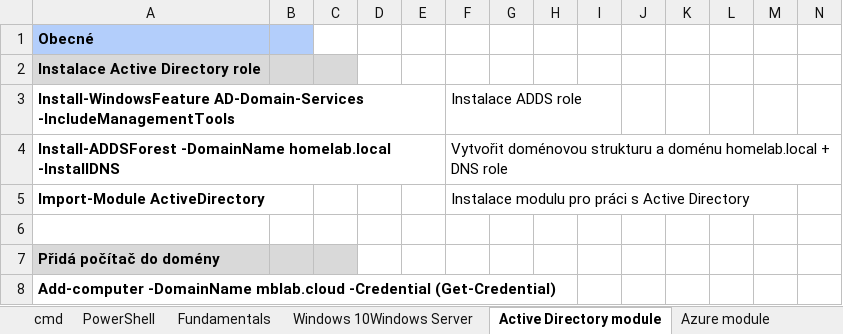
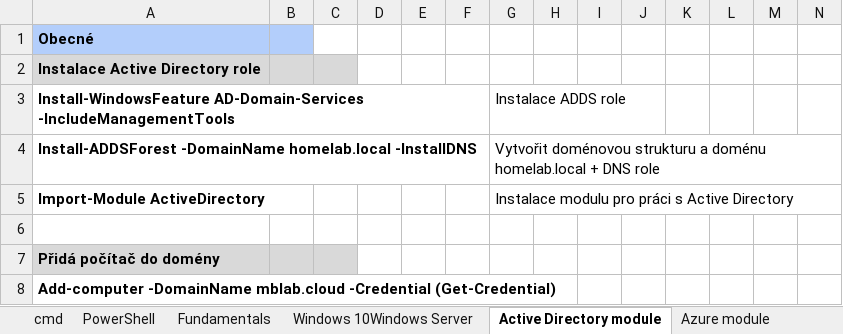
Before and after one commit to MarekBubenik/personalNotes, an Excel workbook: MS_PowerShell.xlsx, sheet Active Directory module, drawn as a sheet; only a part is shown; values as stored, in another font and other column widths than the file's, no borders; the diff names each change by its address in the sheet, - before the commit and + after, or states it on an @@ line.

```diff
--- a/MS_PowerShell.xlsx (sheet Active Directory module)
+++ b/MS_PowerShell.xlsx (sheet Active Directory module)
-F3: Instalace ADDS role
+F3: (empty)
-G3: (empty)
+G3: Instalace ADDS role
-F4: Vytvořit doménovou strukturu a doménu homelab.local + DNS role
+F4: (empty)
-G4: (empty)
+G4: Vytvořit doménovou strukturu a doménu homelab.local + DNS role
-F5: Instalace modulu pro práci s Active Directory
+F5: (empty)
-G5: (empty)
+G5: Instalace modulu pro práci s Active Directory
```
Also changed, not shown: 2 other files.
